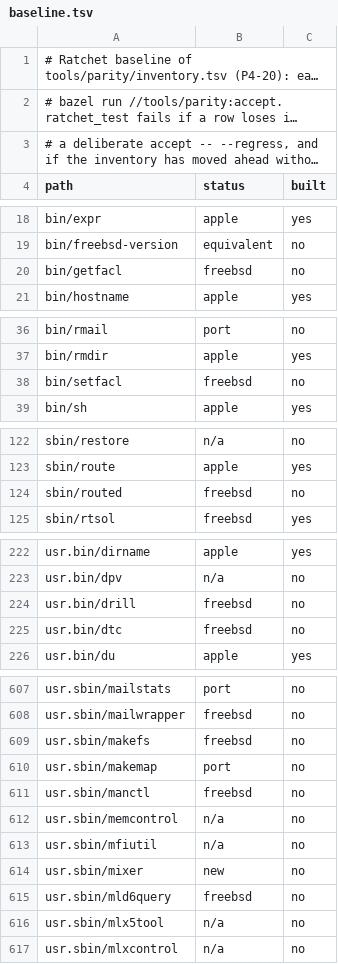
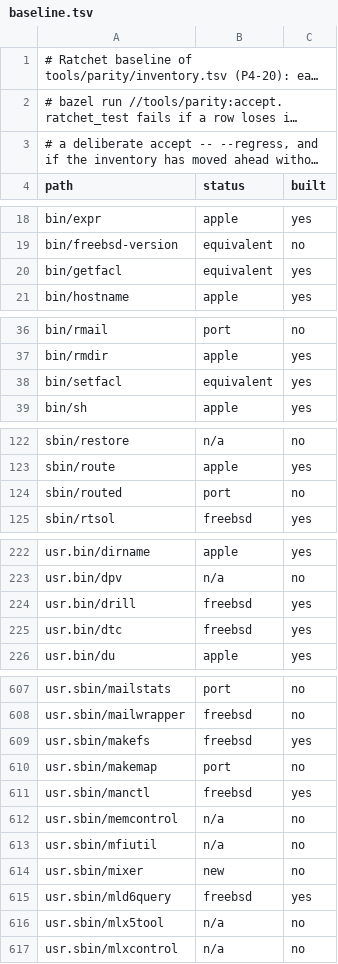
Before and after one commit to JamesKane/NeoDarwin, a TSV file: tools/parity/baseline.tsv, drawn as a sheet; only a part is shown, gaps mark what is left out; long unchanged cells end in …; the diff covers the shown part only.

```diff
--- a/tools/parity/baseline.tsv
+++ b/tools/parity/baseline.tsv
@@ -19,3 +19,3 @@ bin/expr	apple	yes
 bin/freebsd-version	equivalent	no
-bin/getfacl	freebsd	no
+bin/getfacl	equivalent	yes
 bin/hostname	apple	yes
@@ -37,3 +37,3 @@ bin/rmail	port	no
 bin/rmdir	apple	yes
-bin/setfacl	freebsd	no
+bin/setfacl	equivalent	yes
 bin/sh	apple	yes
@@ -123,3 +123,3 @@ sbin/restore	n/a	no
 sbin/route	apple	yes
-sbin/routed	freebsd	no
+sbin/routed	port	no
 sbin/rtsol	freebsd	yes
@@ -223,4 +223,4 @@ usr.bin/dirname	apple	yes
 usr.bin/dpv	n/a	no
-usr.bin/drill	freebsd	no
-usr.bin/dtc	freebsd	no
+usr.bin/drill	freebsd	yes
+usr.bin/dtc	freebsd	yes
 usr.bin/du	apple	yes
@@ -608,5 +608,5 @@ usr.sbin/mailstats	port	no
 usr.sbin/mailwrapper	freebsd	no
-usr.sbin/makefs	freebsd	no
+usr.sbin/makefs	freebsd	yes
 usr.sbin/makemap	port	no
-usr.sbin/manctl	freebsd	no
+usr.sbin/manctl	freebsd	yes
 usr.sbin/memcontrol	n/a	no
@@ -614,3 +614,3 @@ usr.sbin/mfiutil	n/a	no
 usr.sbin/mixer	new	no
-usr.sbin/mld6query	freebsd	no
+usr.sbin/mld6query	freebsd	yes
 usr.sbin/mlx5tool	n/a	no
```
Also changed, not shown: 16 edited cells elsewhere in this file, tools/parity/inventory.tsv, 15 other files.
